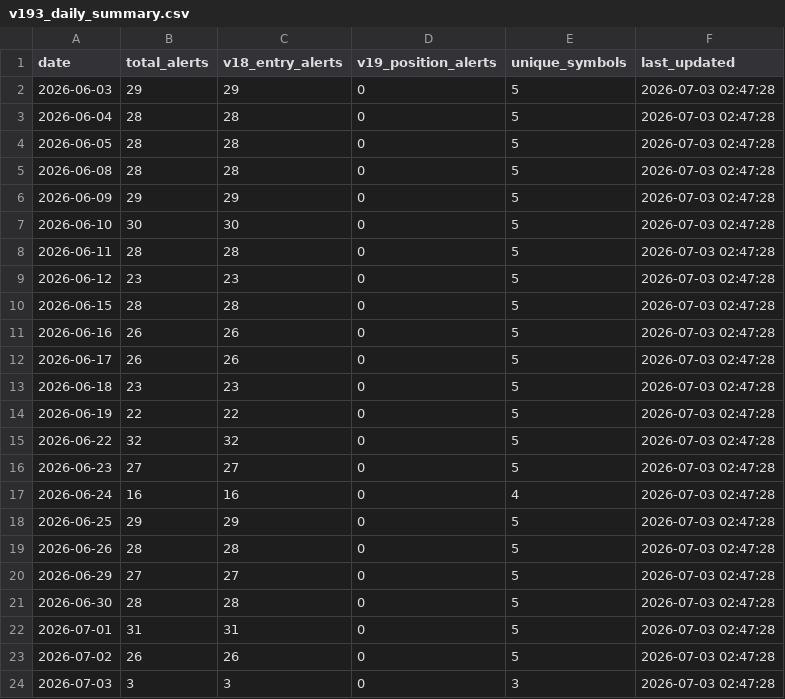
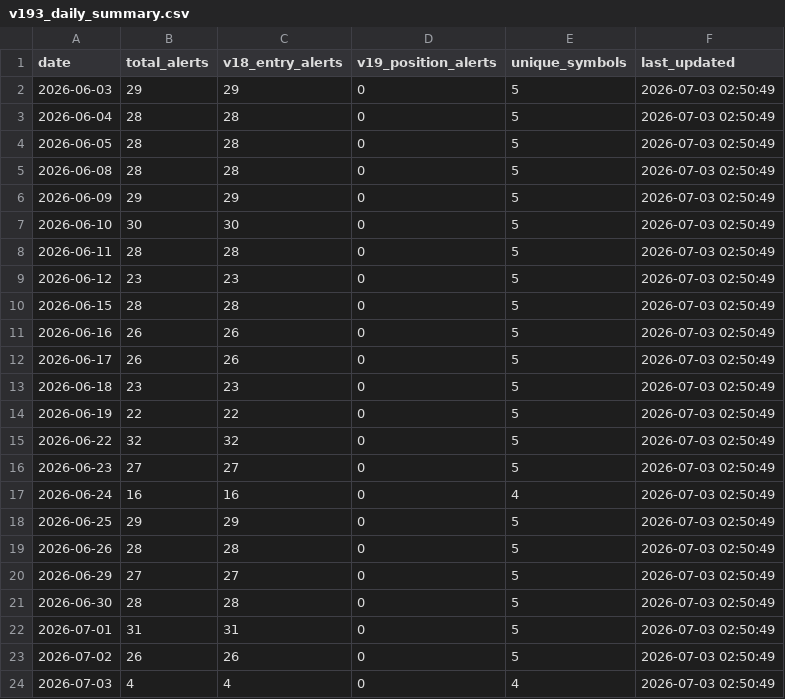
Before and after one commit to tothanhhai02090286-rgb/trading-bot-vn, a CSV file: tracker_output/v193_daily_summary.csv, drawn as a sheet.

Commit message:
V19.3.1 journal sync: update daily summary

```diff
--- a/tracker_output/v193_daily_summary.csv
+++ b/tracker_output/v193_daily_summary.csv
@@ -1,24 +1,24 @@
 date,total_alerts,v18_entry_alerts,v19_position_alerts,unique_symbols,last_updated
-2026-06-03,29,29,0,5,2026-07-03 02:47:28
-2026-06-04,28,28,0,5,2026-07-03 02:47:28
-2026-06-05,28,28,0,5,2026-07-03 02:47:28
-2026-06-08,28,28,0,5,2026-07-03 02:47:28
-2026-06-09,29,29,0,5,2026-07-03 02:47:28
-2026-06-10,30,30,0,5,2026-07-03 02:47:28
-2026-06-11,28,28,0,5,2026-07-03 02:47:28
-2026-06-12,23,23,0,5,2026-07-03 02:47:28
-2026-06-15,28,28,0,5,2026-07-03 02:47:28
-2026-06-16,26,26,0,5,2026-07-03 02:47:28
-2026-06-17,26,26,0,5,2026-07-03 02:47:28
-2026-06-18,23,23,0,5,2026-07-03 02:47:28
-2026-06-19,22,22,0,5,2026-07-03 02:47:28
-2026-06-22,32,32,0,5,2026-07-03 02:47:28
-2026-06-23,27,27,0,5,2026-07-03 02:47:28
-2026-06-24,16,16,0,4,2026-07-03 02:47:28
-2026-06-25,29,29,0,5,2026-07-03 02:47:28
-2026-06-26,28,28,0,5,2026-07-03 02:47:28
-2026-06-29,27,27,0,5,2026-07-03 02:47:28
-2026-06-30,28,28,0,5,2026-07-03 02:47:28
-2026-07-01,31,31,0,5,2026-07-03 02:47:28
-2026-07-02,26,26,0,5,2026-07-03 02:47:28
-2026-07-03,3,3,0,3,2026-07-03 02:47:28
+2026-06-03,29,29,0,5,2026-07-03 02:50:49
+2026-06-04,28,28,0,5,2026-07-03 02:50:49
+2026-06-05,28,28,0,5,2026-07-03 02:50:49
+2026-06-08,28,28,0,5,2026-07-03 02:50:49
+2026-06-09,29,29,0,5,2026-07-03 02:50:49
+2026-06-10,30,30,0,5,2026-07-03 02:50:49
+2026-06-11,28,28,0,5,2026-07-03 02:50:49
+2026-06-12,23,23,0,5,2026-07-03 02:50:49
+2026-06-15,28,28,0,5,2026-07-03 02:50:49
+2026-06-16,26,26,0,5,2026-07-03 02:50:49
+2026-06-17,26,26,0,5,2026-07-03 02:50:49
+2026-06-18,23,23,0,5,2026-07-03 02:50:49
+2026-06-19,22,22,0,5,2026-07-03 02:50:49
+2026-06-22,32,32,0,5,2026-07-03 02:50:49
+2026-06-23,27,27,0,5,2026-07-03 02:50:49
+2026-06-24,16,16,0,4,2026-07-03 02:50:49
+2026-06-25,29,29,0,5,2026-07-03 02:50:49
+2026-06-26,28,28,0,5,2026-07-03 02:50:49
+2026-06-29,27,27,0,5,2026-07-03 02:50:49
+2026-06-30,28,28,0,5,2026-07-03 02:50:49
+2026-07-01,31,31,0,5,2026-07-03 02:50:49
+2026-07-02,26,26,0,5,2026-07-03 02:50:49
+2026-07-03,4,4,0,4,2026-07-03 02:50:49
```
